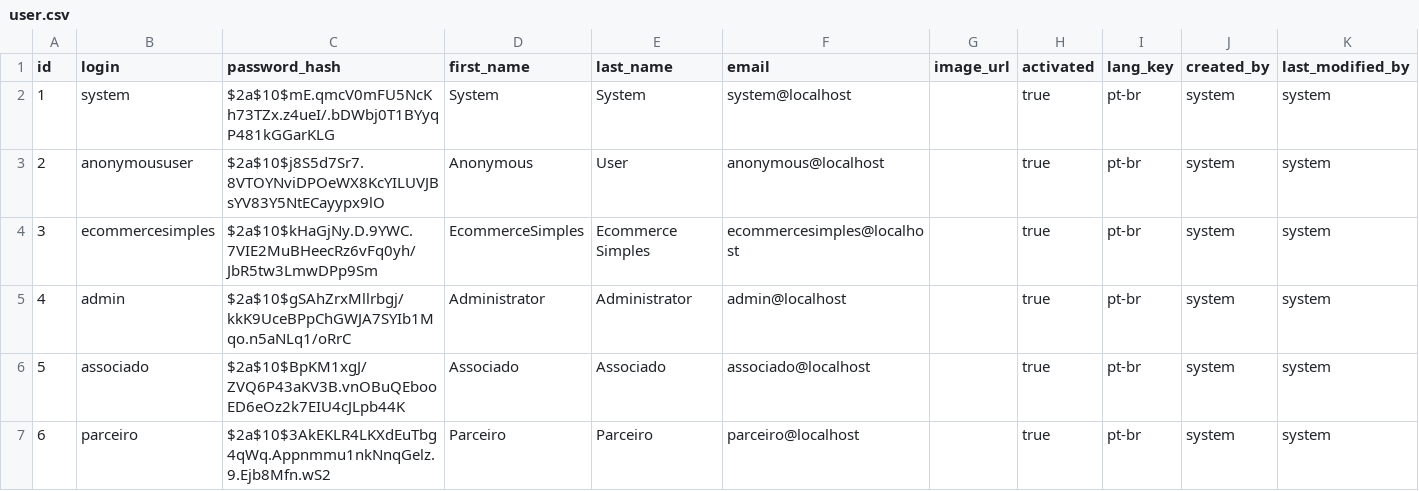
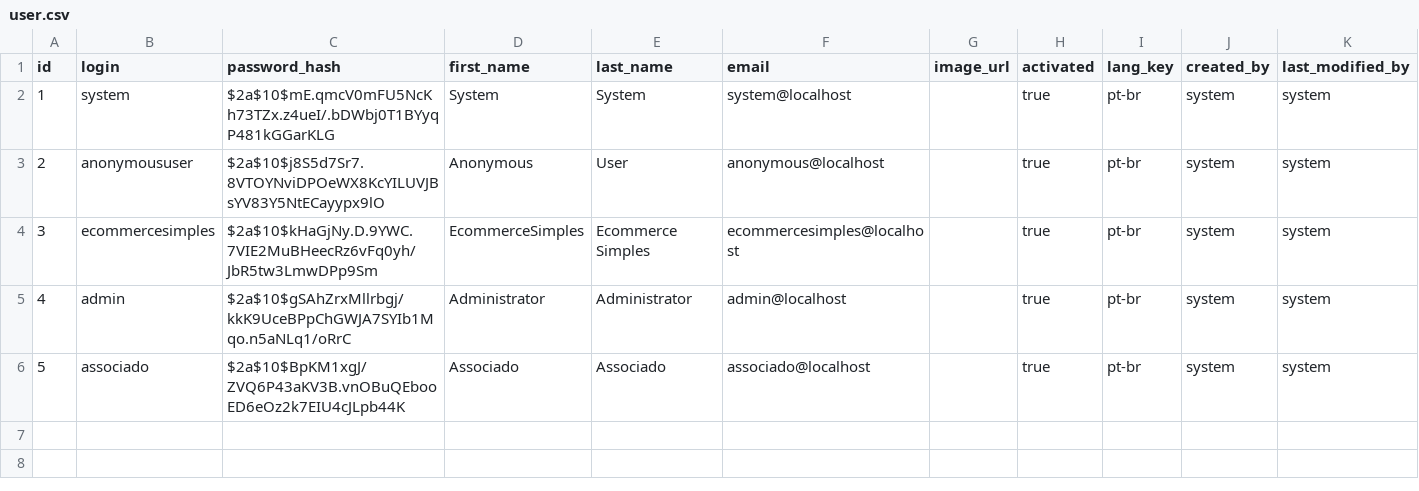
Before and after one commit to johnatanbrayan/ecommerce-simples, a CSV file: src/main/resources/config/liquibase/data/user.csv, drawn as a sheet; the diff names each change by its address in the sheet, - before the commit and + after, or states it on an @@ line.

```diff
--- a/src/main/resources/config/liquibase/data/user.csv
+++ b/src/main/resources/config/liquibase/data/user.csv
-row 7: 6 | parceiro | $2a$10$3AkEKLR4LKXdEuTbg4qWq.Appnmmu1nkNnqGelz.9.Ejb8Mfn.wS2 | Parceiro | Parceiro | parceiro@localhost |  | true | pt-br | system | system
```
Also changed, not shown: 30 other files.
